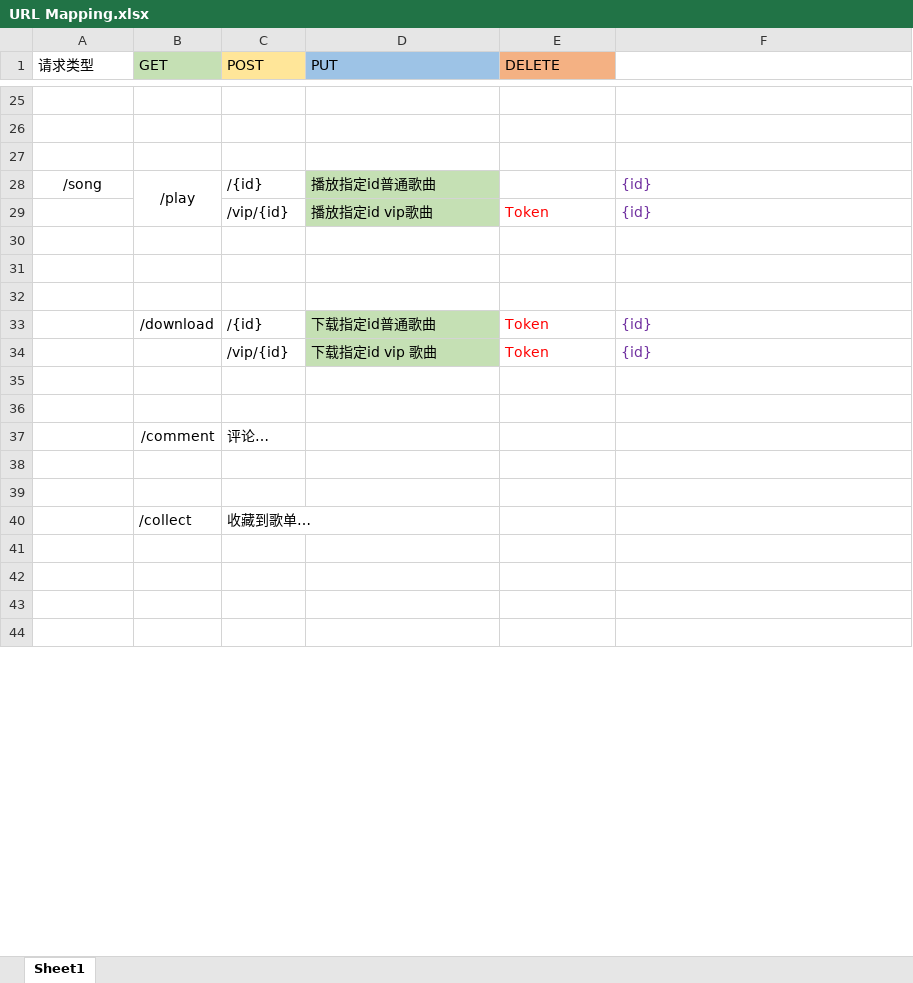
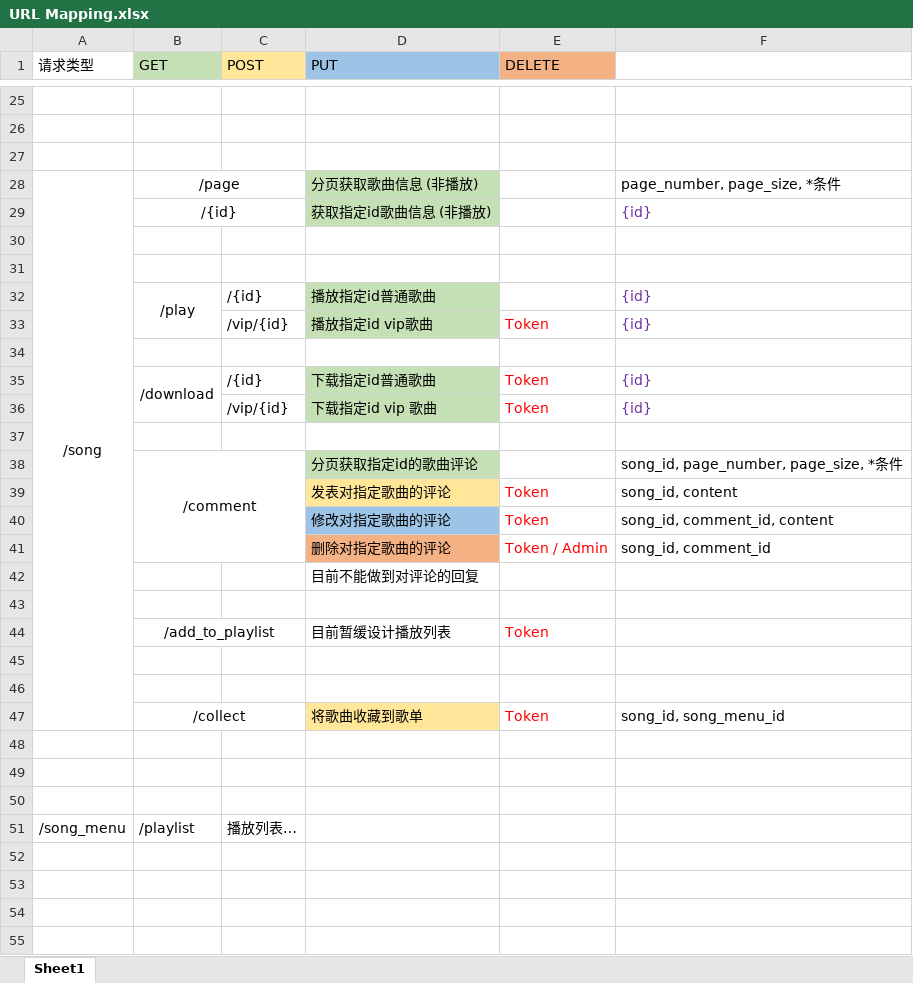
Before and after one commit to Luyabs/music-box, an Excel workbook: src/main/resources/URL Mapping.xlsx, sheet Sheet1, drawn as a sheet; only a part is shown, gaps mark what is left out; values as stored, in another font and other column widths than the file's, no borders; removed rows and columns are numbered as before the commit, all else as after; the diff covers the shown part only; the diff names each change by its address in the sheet, - before the commit and + after, or states it on an @@ line.

```diff
--- a/src/main/resources/URL Mapping.xlsx (sheet Sheet1)
+++ b/src/main/resources/URL Mapping.xlsx (sheet Sheet1)
-row 28: /song | /play | /{id} | 播放指定id普通歌曲 |  | {id}
+row 28: /song | /page |  | 分页获取歌曲信息 (非播放) |  | page_number, page_size, *条件
+row 29:  | /{id} |  | 获取指定id歌曲信息 (非播放) |  | {id}
+row 32:  | /play | /{id} | 播放指定id普通歌曲 |  | {id}
@@ row 29 moved to row 33: /vip/{id} @@
+B35:B36 merged
+row 38:  | /comment |  | 分页获取指定id的歌曲评论 |  | song_id, page_number, page_size, *条件
+row 39:  |  |  | 发表对指定歌曲的评论 | Token | song_id, content
+row 40:  |  |  | 修改对指定歌曲的评论 | Token | song_id, comment_id, content
+row 41:  |  |  | 删除对指定歌曲的评论 | Token / Admin | song_id, comment_id
+row 42:  |  |  | 目前不能做到对评论的回复
-row 37:  | /comment | 评论…
+row 44:  | /add_to_playlist |  | 目前暂缓设计播放列表 | Token
+row 47:  | /collect |  | 将歌曲收藏到歌单 | Token | song_id, song_menu_id
-row 48:  | /collect | 收藏到歌单…
+row 48: (empty)
+row 49: (empty)
+row 50: (empty)
@@ row 45 moved to row 51: /song_menu @@
```
Also changed, not shown: 1 removed row and cell formats elsewhere in this sheet, 1 other file.
